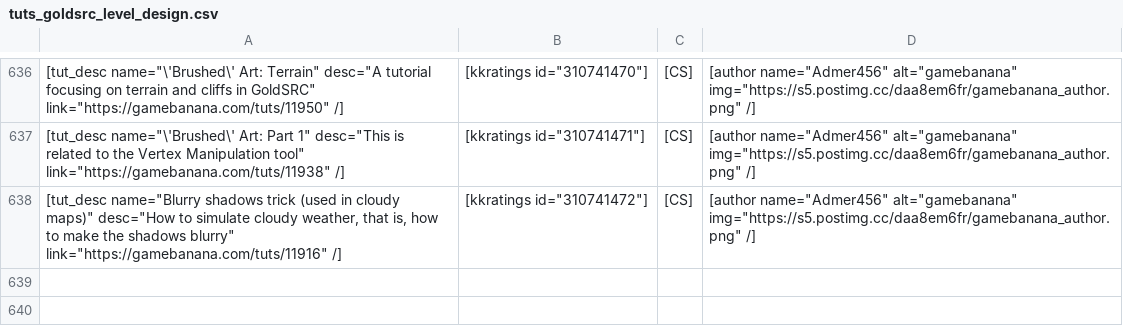
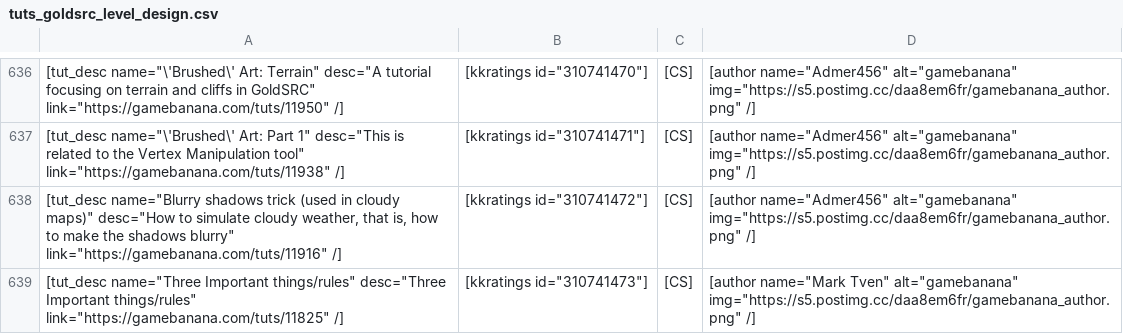
Before and after one commit to sourcemodding/Sourcemodding-Tablepress-Table-Sources, a CSV file: tuts_goldsrc_level_design.csv, drawn as a sheet; only a part is shown, gaps mark what is left out; the diff names each change by its address in the sheet, - before the commit and + after, or states it on an @@ line.

Commit message:
Added Tutorial [Three Important things/rules]

```diff
--- a/tuts_goldsrc_level_design.csv
+++ b/tuts_goldsrc_level_design.csv
+row 639: [tut_desc name="Three Important things/rules" desc="Three Important things/rules" link="https://gamebanana.com/tuts/11825" /] | [kkratings id="310741473"] | [CS] | [author name="Mark Tven" alt="gamebanana" img="https://s5.postimg.cc/daa8em6fr/gamebanana_author.png" /]
```
